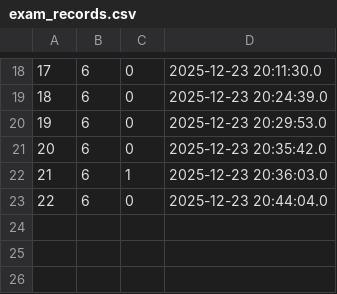
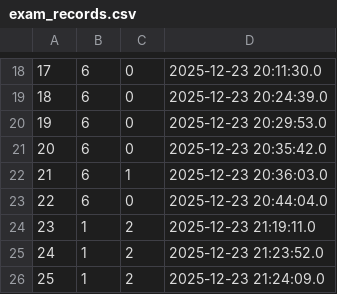
Before and after one commit to TeamHourai/P.R.T.S.TrainingSystem, a CSV file: data/exam_records.csv, drawn as a sheet; only a part is shown, gaps mark what is left out.

```diff
--- a/data/exam_records.csv
+++ b/data/exam_records.csv
@@ -23 +23,4 @@
 22,6,0,2025-12-23 20:44:04.0
+23,1,2,2025-12-23 21:19:11.0
+24,1,2,2025-12-23 21:23:52.0
+25,1,2,2025-12-23 21:24:09.0
```
Also changed, not shown: data/questions.csv, data/user_answers.csv, 6 other files.
